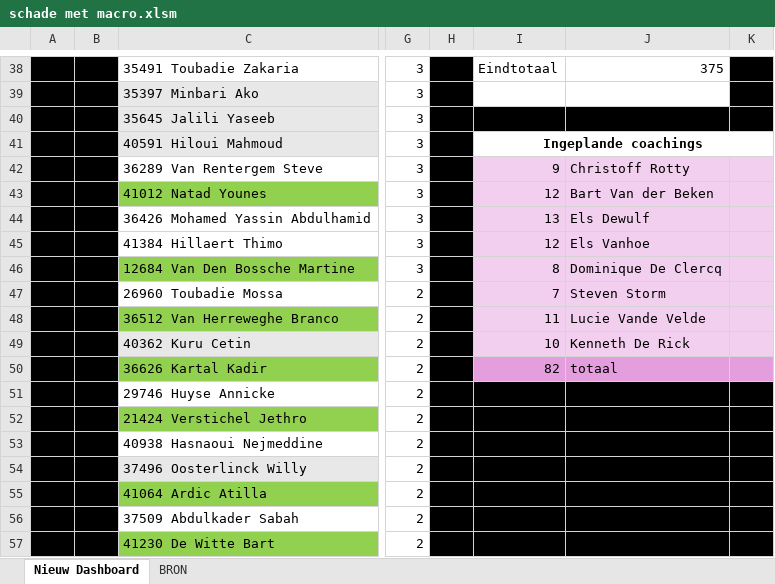
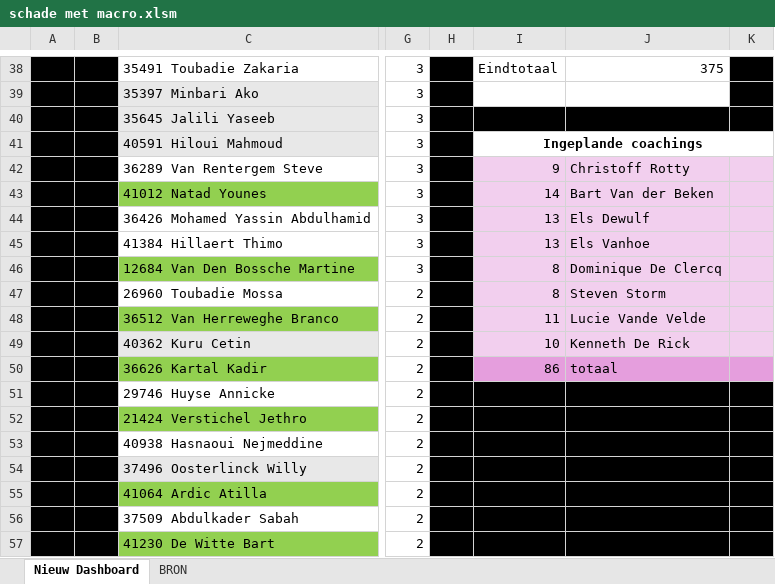
Before and after one commit to Stoffels84/schade, an Excel workbook: schade met macro.xlsm, sheet Nieuw Dashboard, drawn as a sheet; only a part is shown, gaps mark what is left out; values as stored, in another font and other column widths than the file's, no borders; charts and pictures not drawn; the diff names each change by its address in the sheet, - before the commit and + after, or states it on an @@ line.

```diff
--- a/schade met macro.xlsm (sheet Nieuw Dashboard)
+++ b/schade met macro.xlsm (sheet Nieuw Dashboard)
-I43: 12
+I43: 14
-I45: 12
+I45: 13
-I47: 7
+I47: 8
-I50: 82
+I50: 86
```
Also changed, not shown: sheet BRON, charts or pictures.
